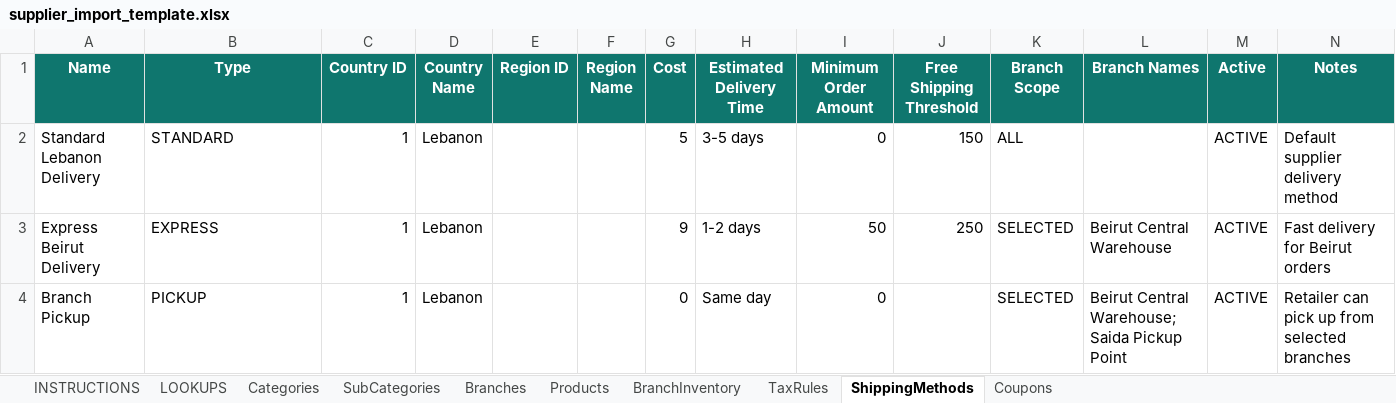
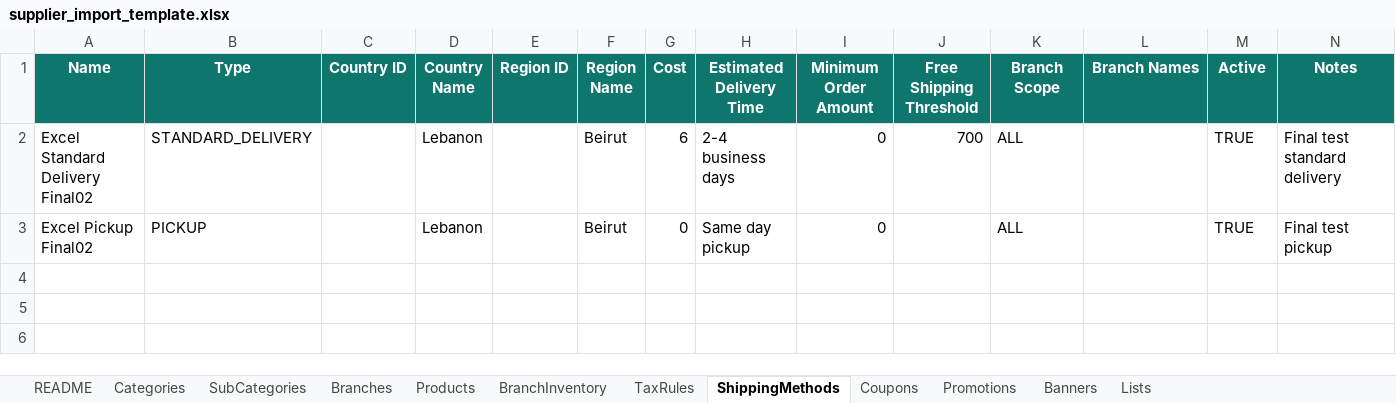
Before and after one commit to Build4All-NET/build4all-wholesale-frontend, an Excel workbook: assets/templates/supplier_import_template.xlsx, sheet ShippingMethods, drawn as a sheet; values as stored, in another font and other column widths than the file's, no borders; conditional formats not drawn; removed rows and columns are numbered as before the commit, all else as after; the diff names each change by its address in the sheet, - before the commit and + after, or states it on an @@ line.

Commit message:
update supplier Excel import template and parsing flow

```diff
--- a/assets/templates/supplier_import_template.xlsx (sheet ShippingMethods)
+++ b/assets/templates/supplier_import_template.xlsx (sheet ShippingMethods)
-sheet tab: INSTRUCTIONS
+sheet tab: README
-sheet tab: LOOKUPS
+sheet tab: Promotions
+sheet tab: Banners
+sheet tab: Lists
-row 2: Standard Lebanon Delivery | STANDARD | 1 | Lebanon |  |  | 5 | 3-5 days | 0 | 150 | ALL |  | ACTIVE | Default supplier delivery method
-row 3: Express Beirut Delivery | EXPRESS | 1 | Lebanon |  |  | 9 | 1-2 days | 50 | 250 | SELECTED | Beirut Central Warehouse | ACTIVE | Fast delivery for Beirut orders
-row 4: Branch Pickup | PICKUP | 1 | Lebanon |  |  | 0 | Same day | 0 |  | SELECTED | Beirut Central Warehouse; Saida Pickup Point | ACTIVE | Retailer can pick up from selected branches
+row 2: Excel Standard Delivery Final02 | STANDARD_DELIVERY |  | Lebanon |  | Beirut | 6 | 2-4 business days | 0 | 700 | ALL |  | TRUE | Final test standard delivery
+row 3: Excel Pickup Final02 | PICKUP |  | Lebanon |  | Beirut | 0 | Same day pickup | 0 |  | ALL |  | TRUE | Final test pickup
```
Also changed, not shown: sheet Products, sheet Branches, sheet BranchInventory, sheet Coupons, sheet SubCategories, sheet TaxRules, 2 more sheets, 6 other files.
